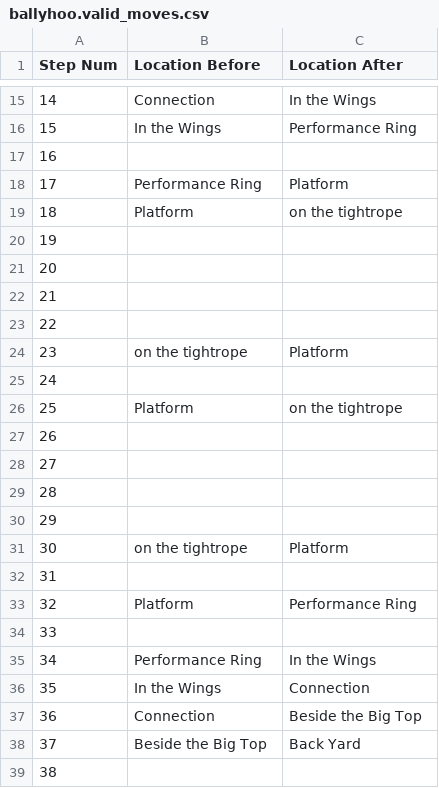
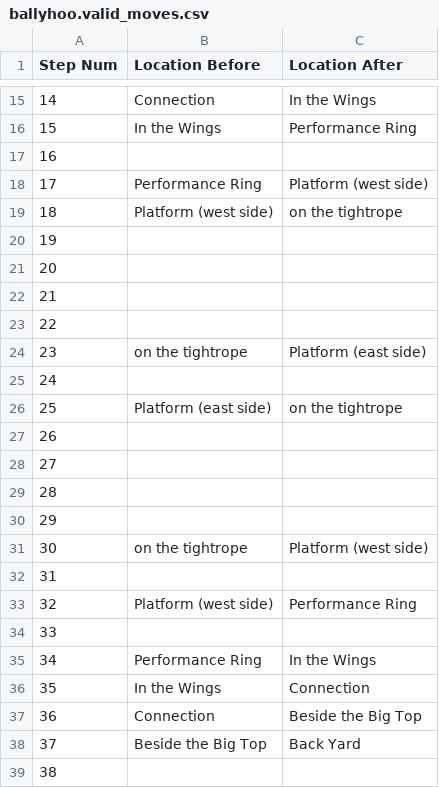
Before and after one commit to Oaklight/mango, a CSV file: data/maps/ballyhoo/ballyhoo.valid_moves.csv, drawn as a sheet; only a part is shown, gaps mark what is left out.

Commit message:
ballyhoo ready for eval

```diff
--- a/data/maps/ballyhoo/ballyhoo.valid_moves.csv
+++ b/data/maps/ballyhoo/ballyhoo.valid_moves.csv
@@ -17,4 +17,4 @@ Step Num,Location Before,Location After
 16,,
-17,Performance Ring,Platform
-18,Platform,on the tightrope
+17,Performance Ring,Platform (west side)
+18,Platform (west side),on the tightrope
 19,,
@@ -23,5 +23,5 @@ Step Num,Location Before,Location After
 22,,
-23,on the tightrope,Platform
+23,on the tightrope,Platform (east side)
 24,,
-25,Platform,on the tightrope
+25,Platform (east side),on the tightrope
 26,,
@@ -30,5 +30,5 @@ Step Num,Location Before,Location After
 29,,
-30,on the tightrope,Platform
+30,on the tightrope,Platform (west side)
 31,,
-32,Platform,Performance Ring
+32,Platform (west side),Performance Ring
 33,,
```
Also changed, not shown: data/release_status.csv, 8 other files.
